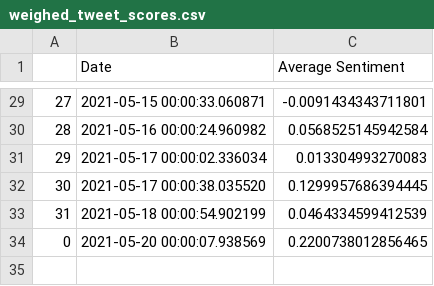
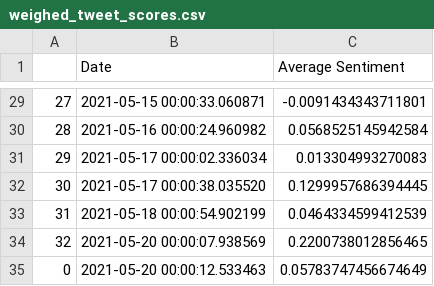
Before and after one commit to evayl2/Twitter-Stock-Sentiment-Analysis, a CSV file: weighed_tweet_scores.csv, drawn as a sheet; only a part is shown, gaps mark what is left out; the diff names each change by its address in the sheet, - before the commit and + after, or states it on an @@ line.

```diff
--- a/weighed_tweet_scores.csv
+++ b/weighed_tweet_scores.csv
@@ column A renumbered in row 34 @@
+row 35: 0 | 2021-05-20 00:00:12.533463 | 0.05783747456674649
```
Also changed, not shown: google_stocks.csv, seven_day_prices.csv, 4 other files.
